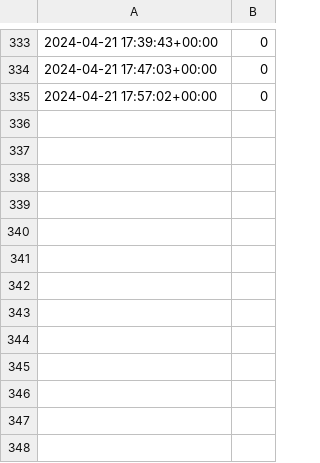
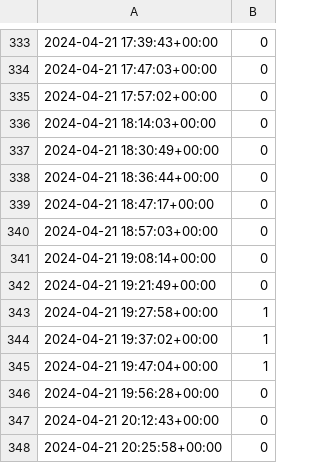
Before and after one commit to microsounds/microsounds.github.io, a TSV file: misc/s4scraft-tracker/activity.tsv, drawn as a sheet; only a part is shown, gaps mark what is left out.

```diff
--- a/misc/s4scraft-tracker/activity.tsv
+++ b/misc/s4scraft-tracker/activity.tsv
@@ -335 +335,14 @@
 2024-04-21 17:57:02+00:00	0
+2024-04-21 18:14:03+00:00	0
+2024-04-21 18:30:49+00:00	0
+2024-04-21 18:36:44+00:00	0
+2024-04-21 18:47:17+00:00	0
+2024-04-21 18:57:03+00:00	0
+2024-04-21 19:08:14+00:00	0
+2024-04-21 19:21:49+00:00	0
+2024-04-21 19:27:58+00:00	1
+2024-04-21 19:37:02+00:00	1
+2024-04-21 19:47:04+00:00	1
+2024-04-21 19:56:28+00:00	0
+2024-04-21 20:12:43+00:00	0
+2024-04-21 20:25:58+00:00	0
```
Also changed, not shown: misc/s4scraft-tracker/leaderboard.tsv, 2 other files.
